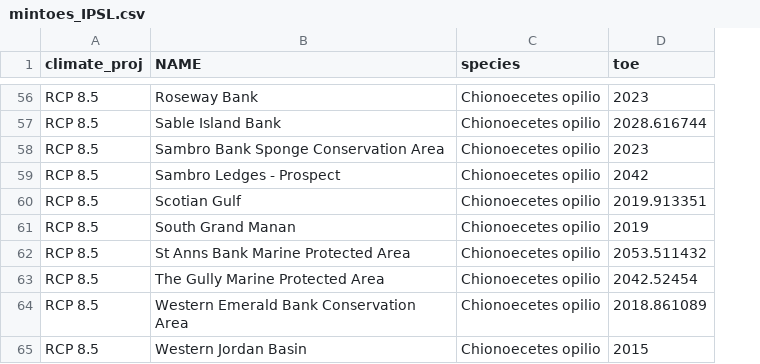
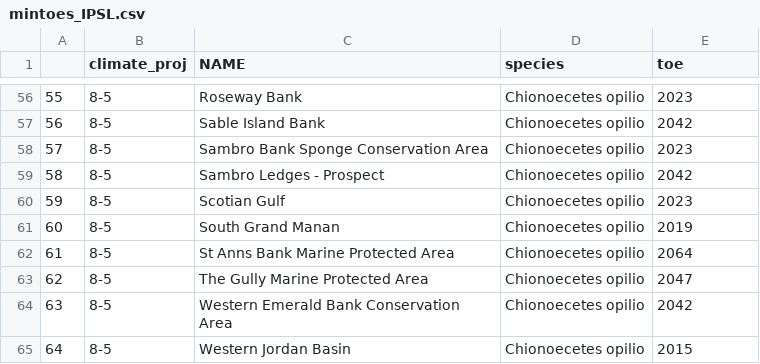
Before and after one commit to rystanley/MAR_thermal_emerg, a CSV file: output/mintoes_IPSL.csv, drawn as a sheet; only a part is shown, gaps mark what is left out; addresses are those after the commit; the diff covers the shown part only; the diff names each change by its address in the sheet, - before the commit and + after, or states it on an @@ line.

```diff
--- a/output/mintoes_IPSL.csv
+++ b/output/mintoes_IPSL.csv
+column A, rows 56-65: 55 | 56 | 57 | 58 | 59 | 60 | 61 | 62 | 63 | 64
-B56:B65 (climate_proj): RCP 8.5
+B56:B65 (climate_proj): 8-5
-E57 (toe): 2028.616744
+E57 (toe): 2042
-E60 (toe): 2019.913351
+E60 (toe): 2023
-E62 (toe): 2053.511432
+E62 (toe): 2064
-E63 (toe): 2042.52454
+E63 (toe): 2047
-E64 (toe): 2018.861089
+E64 (toe): 2042
```
Also changed, not shown: 1 added row, 1 removed row and 75 edited cells elsewhere in this file, output/mintoes_AWI.csv, output/mintoes_HAD.csv, 5 other files.
